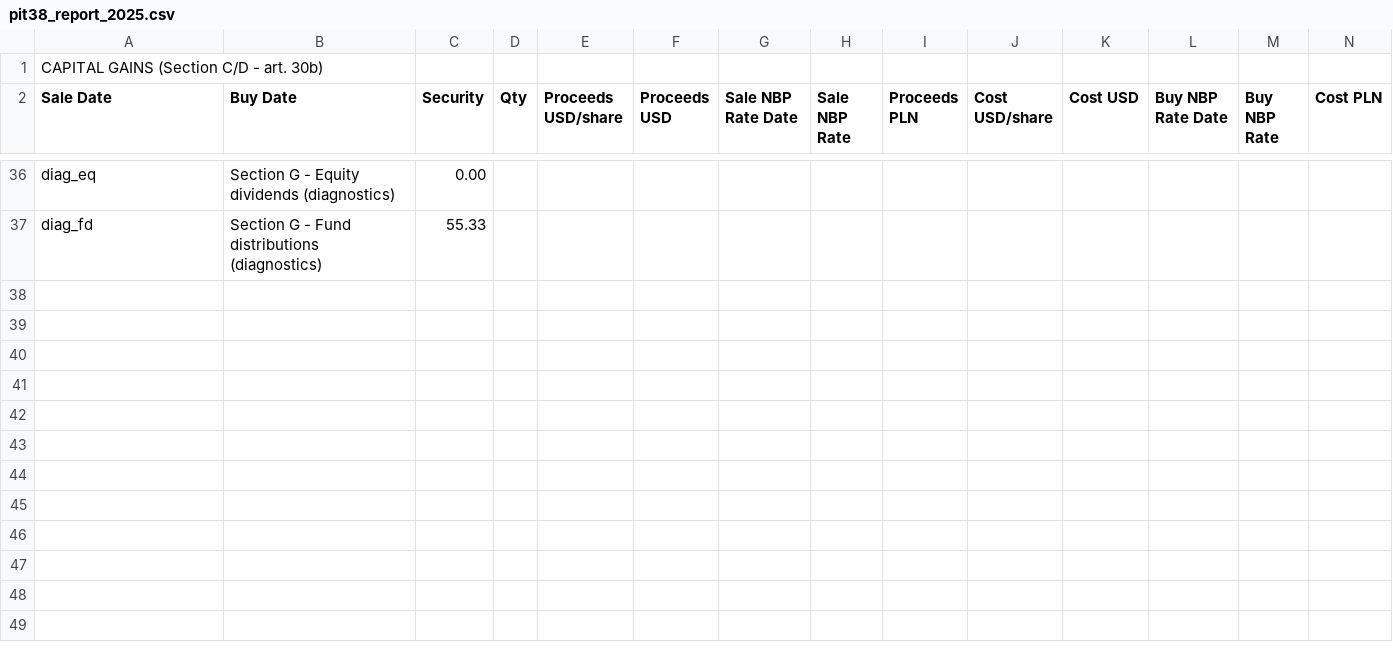
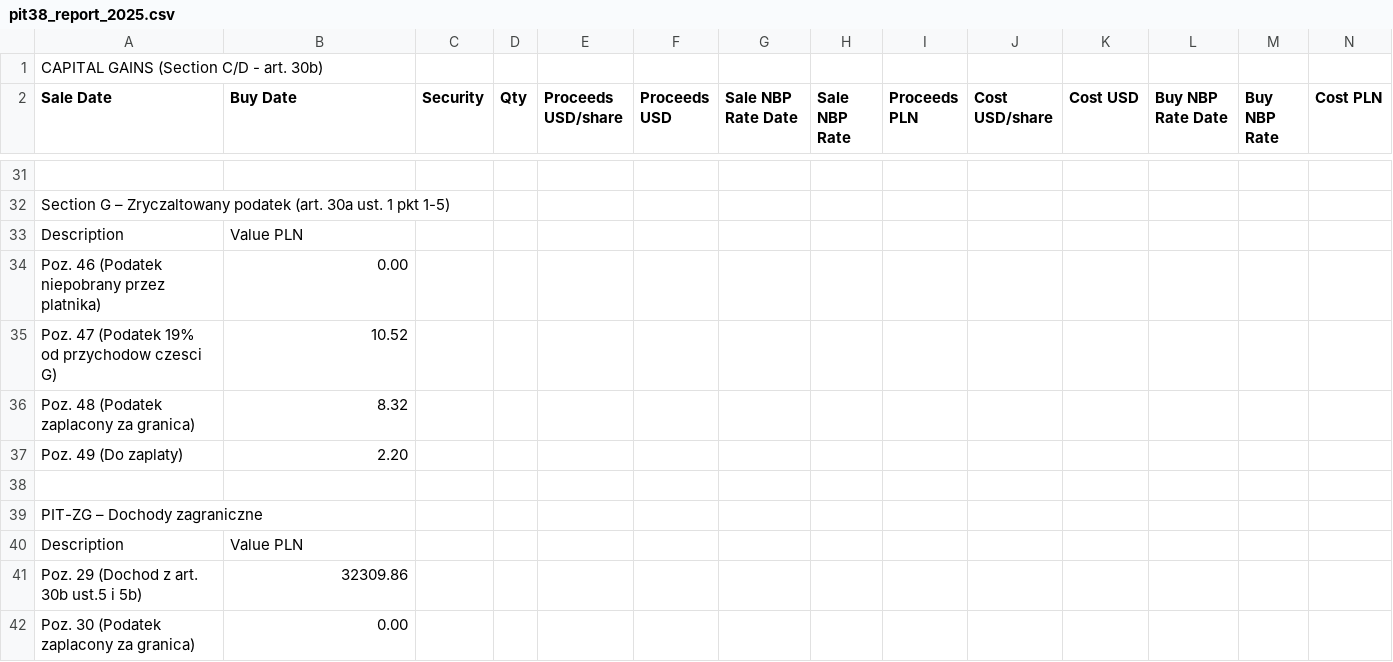
Before and after one commit to wjaskowski/fidelity2pit38, a CSV file: output-sample/pit38_report_2025.csv, drawn as a sheet; only a part is shown, gaps mark what is left out; addresses are those after the commit; rows hold the shown columns only; the diff covers the shown part only; the diff names each change by its address in the sheet, - before the commit and + after, or states it on an @@ line.

```diff
--- a/output-sample/pit38_report_2025.csv
+++ b/output-sample/pit38_report_2025.csv
-row 31: diag_eq | Section G - Equity dividends (diagnostics) | 0.00
+row 31: (empty)
+row 32: Section G – Zryczaltowany podatek (art. 30a ust. 1 pkt 1-5)
+row 33: Description | Value PLN
+row 34: Poz. 46 (Podatek niepobrany przez platnika) | 0.00
+row 35: Poz. 47 (Podatek 19% od przychodow czesci G) | 10.52
+row 36: Poz. 48 (Podatek zaplacony za granica) | 8.32
+row 37: Poz. 49 (Do zaplaty) | 2.20
-row 38: diag_fd | Section G - Fund distributions (diagnostics) | 55.33
+row 38: (empty)
+row 39: PIT-ZG – Dochody zagraniczne
+row 40: Description | Value PLN
+row 41: Poz. 29 (Dochod z art. 30b ust.5 i 5b) | 32309.86
+row 42: Poz. 30 (Podatek zaplacony za granica) | 0.00
```
Also changed, not shown: 14 added rows, 19 removed rows and 3 edited cells elsewhere in this file, 6 other files.
